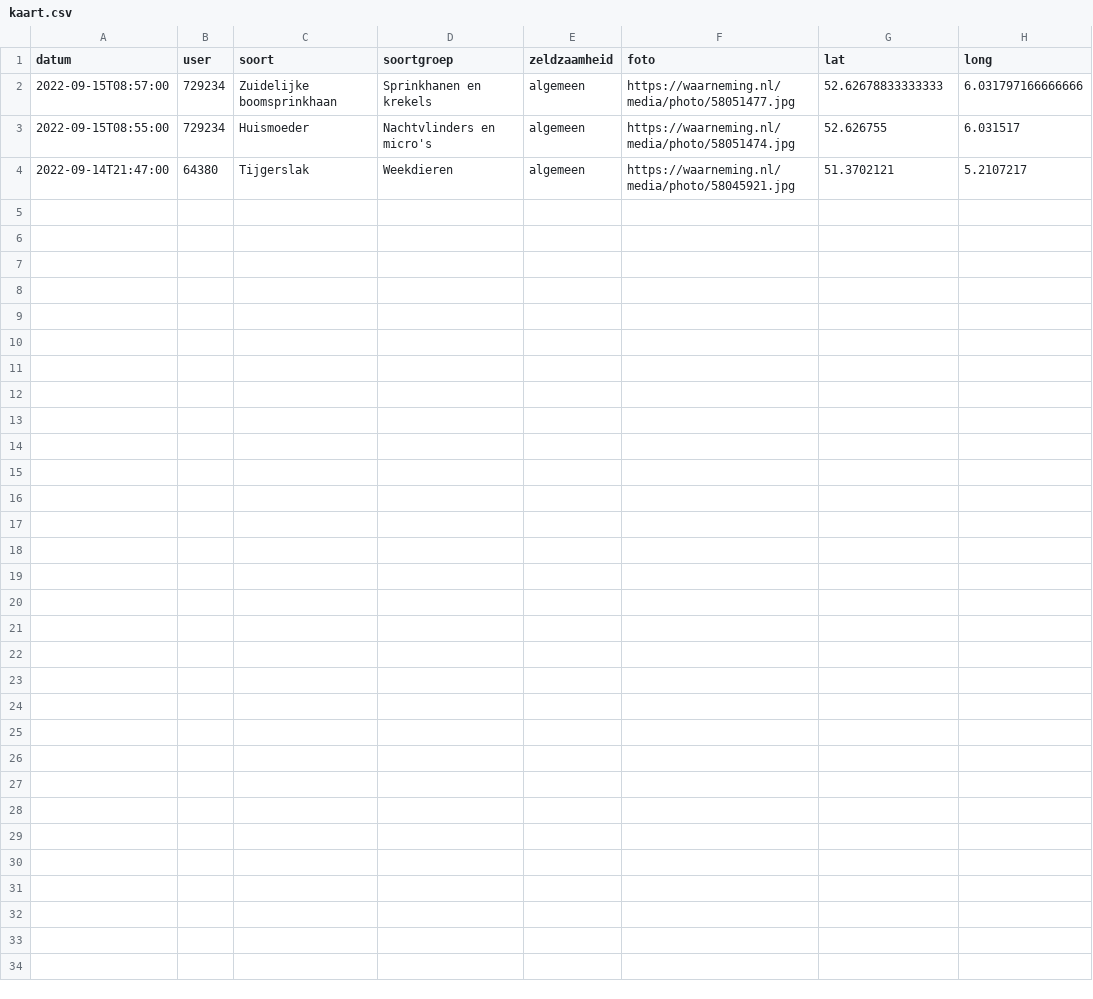
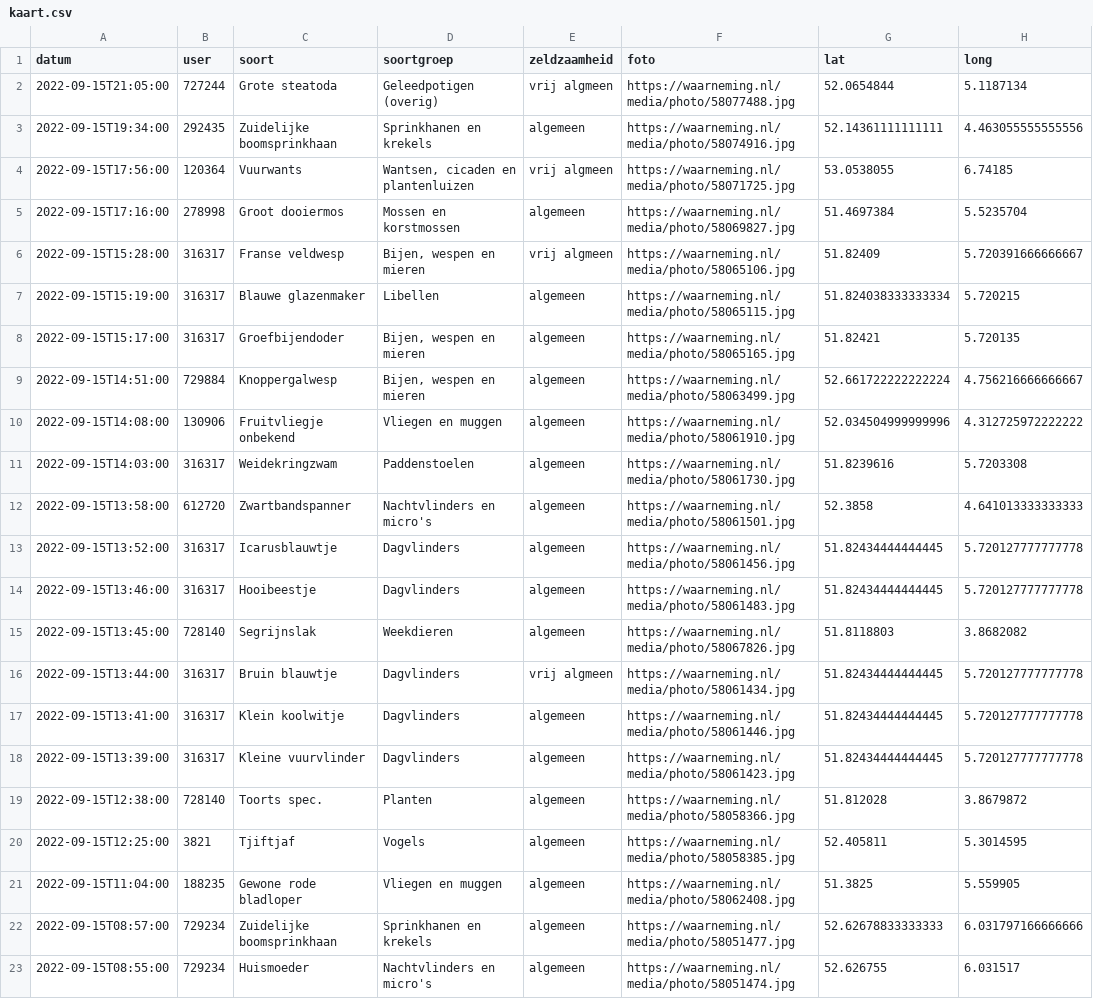
Before and after one commit to erikvangameren/dewildetuin, a CSV file: kaart.csv, drawn as a sheet.

```diff
--- a/kaart.csv
+++ b/kaart.csv
@@ -1,4 +1,23 @@
 "datum","user","soort","soortgroep","zeldzaamheid","foto","lat","long",
+"2022-09-15T21:05:00","727244","Grote steatoda","Geleedpotigen (overig)","vrij algmeen","https://waarneming.nl/media/photo/58077488.jpg","52.0654844","5.1187134",
+"2022-09-15T19:34:00","292435","Zuidelijke boomsprinkhaan","Sprinkhanen en krekels","algemeen","https://waarneming.nl/media/photo/58074916.jpg","52.14361111111111","4.463055555555556",
+"2022-09-15T17:56:00","120364","Vuurwants","Wantsen, cicaden en plantenluizen","vrij algmeen","https://waarneming.nl/media/photo/58071725.jpg","53.0538055","6.74185",
+"2022-09-15T17:16:00","278998","Groot dooiermos","Mossen en korstmossen","algemeen","https://waarneming.nl/media/photo/58069827.jpg","51.4697384","5.5235704",
+"2022-09-15T15:28:00","316317","Franse veldwesp","Bijen, wespen en mieren","vrij algmeen","https://waarneming.nl/media/photo/58065106.jpg","51.82409","5.720391666666667",
+"2022-09-15T15:19:00","316317","Blauwe glazenmaker","Libellen","algemeen","https://waarneming.nl/media/photo/58065115.jpg","51.824038333333334","5.720215",
+"2022-09-15T15:17:00","316317","Groefbijendoder","Bijen, wespen en mieren","algemeen","https://waarneming.nl/media/photo/58065165.jpg","51.82421","5.720135",
+"2022-09-15T14:51:00","729884","Knoppergalwesp","Bijen, wespen en mieren","algemeen","https://waarneming.nl/media/photo/58063499.jpg","52.661722222222224","4.756216666666667",
+"2022-09-15T14:08:00","130906","Fruitvliegje onbekend","Vliegen en muggen","algemeen","https://waarneming.nl/media/photo/58061910.jpg","52.034504999999996","4.312725972222222",
+"2022-09-15T14:03:00","316317","Weidekringzwam","Paddenstoelen","algemeen","https://waarneming.nl/media/photo/58061730.jpg","51.8239616","5.7203308",
+"2022-09-15T13:58:00","612720","Zwartbandspanner","Nachtvlinders en micro's","algemeen","https://waarneming.nl/media/photo/58061501.jpg","52.3858","4.641013333333333",
+"2022-09-15T13:52:00","316317","Icarusblauwtje","Dagvlinders","algemeen","https://waarneming.nl/media/photo/58061456.jpg","51.82434444444445","5.720127777777778",
+"2022-09-15T13:46:00","316317","Hooibeestje","Dagvlinders","algemeen","https://waarneming.nl/media/photo/58061483.jpg","51.82434444444445","5.720127777777778",
+"2022-09-15T13:45:00","728140","Segrijnslak","Weekdieren","algemeen","https://waarneming.nl/media/photo/58067826.jpg","51.8118803","3.8682082",
+"2022-09-15T13:44:00","316317","Bruin blauwtje","Dagvlinders","vrij algmeen","https://waarneming.nl/media/photo/58061434.jpg","51.82434444444445","5.720127777777778",
+"2022-09-15T13:41:00","316317","Klein koolwitje","Dagvlinders","algemeen","https://waarneming.nl/media/photo/58061446.jpg","51.82434444444445","5.720127777777778",
+"2022-09-15T13:39:00","316317","Kleine vuurvlinder","Dagvlinders","algemeen","https://waarneming.nl/media/photo/58061423.jpg","51.82434444444445","5.720127777777778",
+"2022-09-15T12:38:00","728140","Toorts spec.","Planten","algemeen","https://waarneming.nl/media/photo/58058366.jpg","51.812028","3.8679872",
+"2022-09-15T12:25:00","3821","Tjiftjaf","Vogels","algemeen","https://waarneming.nl/media/photo/58058385.jpg","52.405811","5.3014595",
+"2022-09-15T11:04:00","188235","Gewone rode bladloper","Vliegen en muggen","algemeen","https://waarneming.nl/media/photo/58062408.jpg","51.3825","5.559905",
 "2022-09-15T08:57:00","729234","Zuidelijke boomsprinkhaan","Sprinkhanen en krekels","algemeen","https://waarneming.nl/media/photo/58051477.jpg","52.62678833333333","6.031797166666666",
 "2022-09-15T08:55:00","729234","Huismoeder","Nachtvlinders en micro's","algemeen","https://waarneming.nl/media/photo/58051474.jpg","52.626755","6.031517",
-"2022-09-14T21:47:00","64380","Tijgerslak","Weekdieren","algemeen","https://waarneming.nl/media/photo/58045921.jpg","51.3702121","5.2107217",
```
